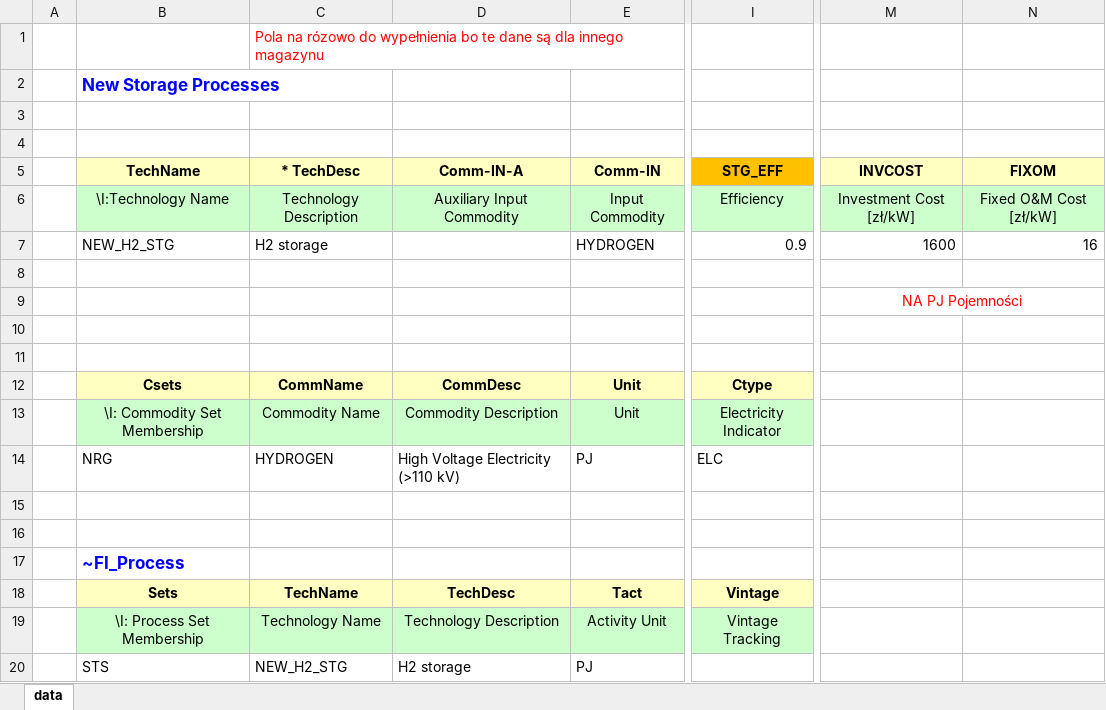
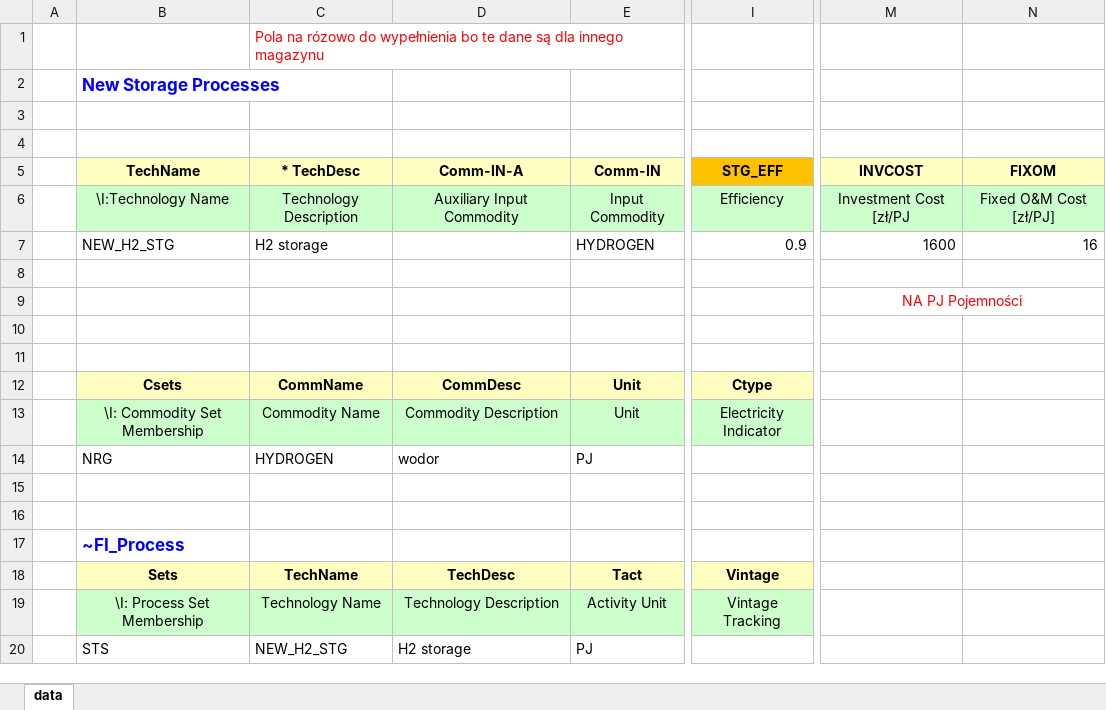
Before and after one commit to BFligier/Projekt, an Excel workbook: SubRES_TMPL/SubRES_NEW_STG.xlsx, sheet data, drawn as a sheet; only a part is shown, gaps mark what is left out; values as stored, in another font and other column widths than the file's, no borders; the diff names each change by its address in the sheet, - before the commit and + after, or states it on an @@ line.

```diff
--- a/SubRES_TMPL/SubRES_NEW_STG.xlsx (sheet data)
+++ b/SubRES_TMPL/SubRES_NEW_STG.xlsx (sheet data)
-M6 (INVCOST): Investment Cost [zł/kW]
+M6 (INVCOST): Investment Cost [zł/PJ
-N6 (FIXOM): Fixed O&M Cost [zł/kW]
+N6 (FIXOM): Fixed O&M Cost [zł/PJ]
-D14 (Comm-IN-A): High Voltage Electricity (>110 kV)
+D14 (Comm-IN-A): wodor
-I14 (STG_EFF): ELC
+I14 (STG_EFF): (empty)
```
Also changed, not shown: SubRES_TMPL/SubRES_NEW_PP.xlsx.
